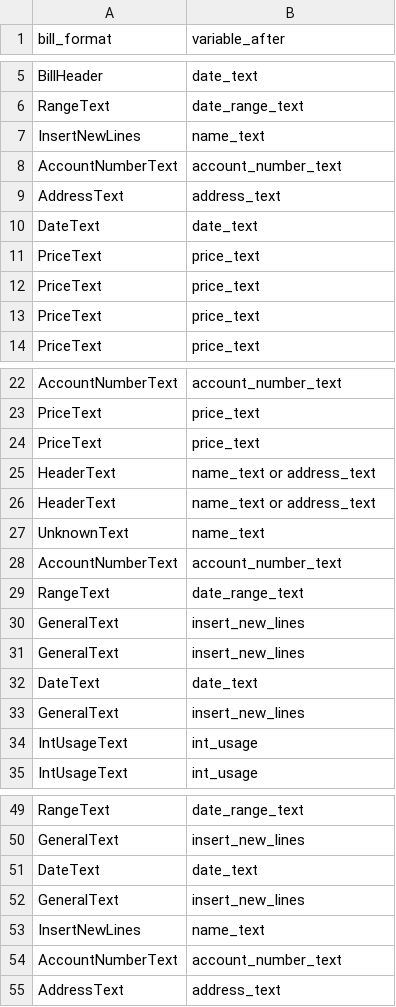
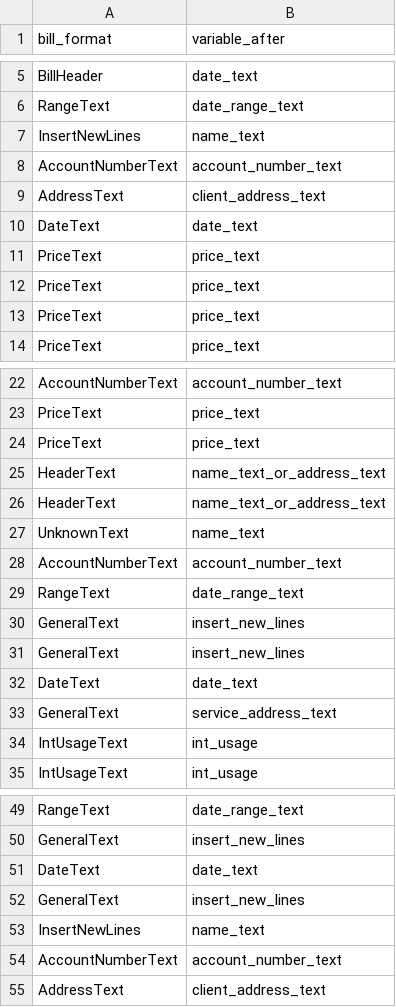
Before and after one commit to excellaco/cfpb_tech_sprint, a CSV file: data/final_data/bill_format/bill_format.csv, drawn as a sheet; only a part is shown, gaps mark what is left out.

```diff
--- a/data/final_data/bill_format/bill_format.csv
+++ b/data/final_data/bill_format/bill_format.csv
@@ -8,3 +8,3 @@ InsertNewLines,name_text
 AccountNumberText,account_number_text
-AddressText,address_text
+AddressText,client_address_text
 DateText,date_text
@@ -24,4 +24,4 @@ PriceText,price_text
 PriceText,price_text
-HeaderText,name_text or address_text
-HeaderText,name_text or address_text
+HeaderText,name_text_or_address_text
+HeaderText,name_text_or_address_text
 UnknownText,name_text
@@ -32,3 +32,3 @@ GeneralText,insert_new_lines
 DateText,date_text
-GeneralText,insert_new_lines
+GeneralText,service_address_text
 IntUsageText,int_usage
@@ -54,2 +54,2 @@ InsertNewLines,name_text
 AccountNumberText,account_number_text
-AddressText,address_text
+AddressText,client_address_text
```
Also changed, not shown: 1 other file.
